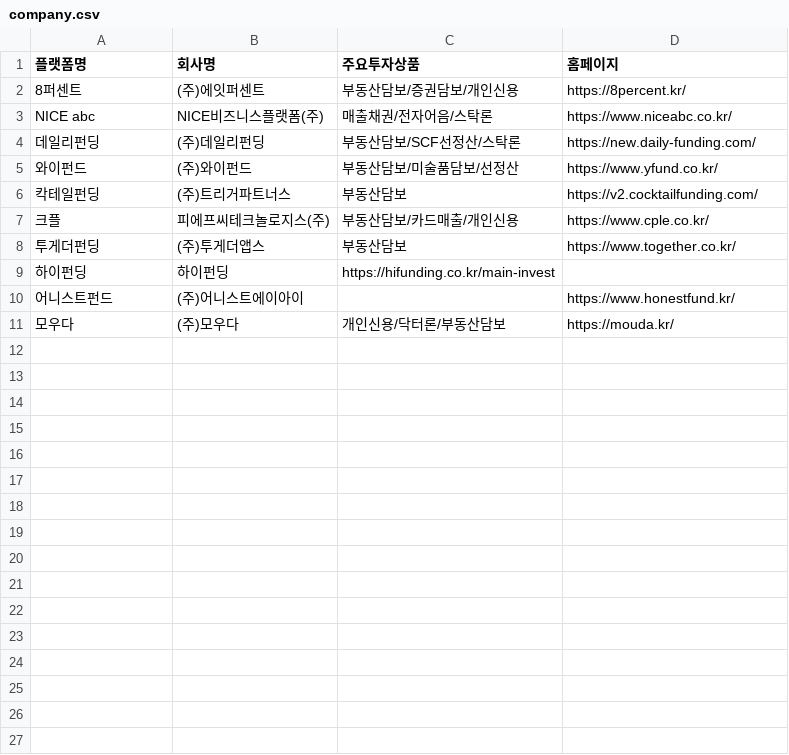
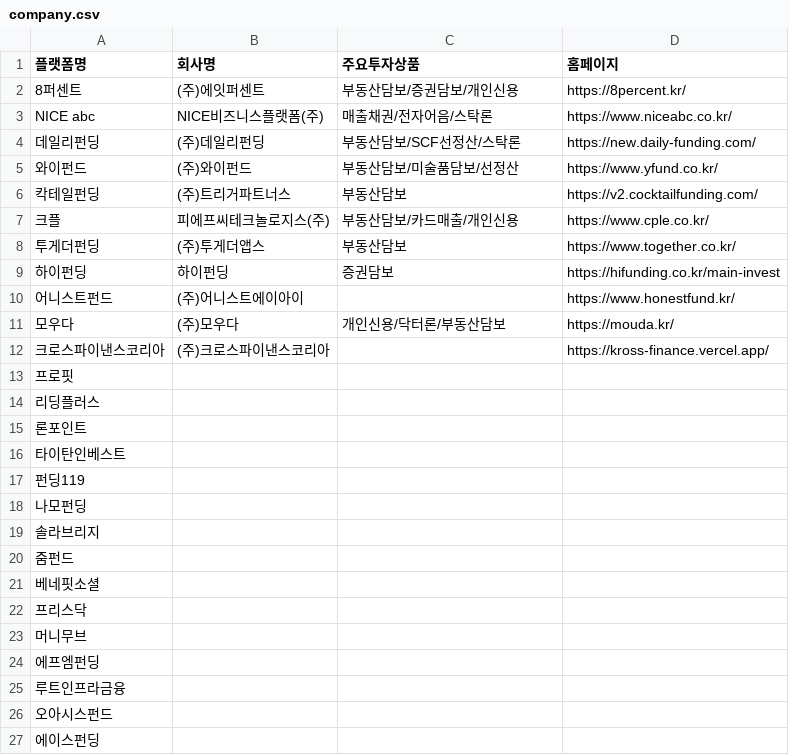
Before and after one commit to polarbearstoty00/mywts_common, a CSV file: p2pboard/company.csv, drawn as a sheet; only a part is shown; the diff covers the shown part only.

Commit message:
Update company.csv

```diff
--- a/p2pboard/company.csv
+++ b/p2pboard/company.csv
@@ -8,4 +8,20 @@ NICE abc,NICE비즈니스플랫폼(주),매출채권/전자어음/스탁론,http
 투게더펀딩,(주)투게더앱스,부동산담보,https://www.together.co.kr/
-하이펀딩,하이펀딩,https://hifunding.co.kr/main-invest
+하이펀딩,하이펀딩,증권담보,https://hifunding.co.kr/main-invest
 어니스트펀드,(주)어니스트에이아이,,https://www.honestfund.kr/
 모우다,(주)모우다,개인신용/닥터론/부동산담보,https://mouda.kr/
+크로스파이낸스코리아,(주)크로스파이낸스코리아,,https://kross-finance.vercel.app/
+프로핏,,,
+리딩플러스,,,
+론포인트,,,
+타이탄인베스트,,,
+펀딩119,,,
+나모펀딩,,,
+솔라브리지,,,
+줌펀드,,,
+베네핏소셜,,,
+프리스닥,,,
+머니무브,,,
+에프엠펀딩,,,
+루트인프라금융,,,
+오아시스펀드,,,
+에이스펀딩,,,
```
Also changed, not shown: 19 added rows elsewhere in this file.
